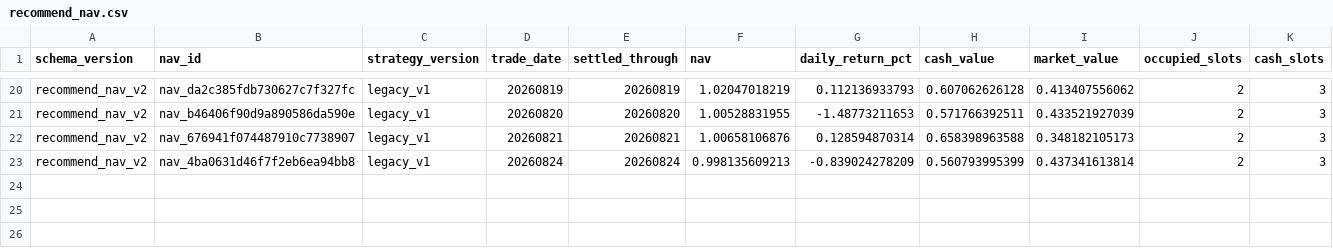
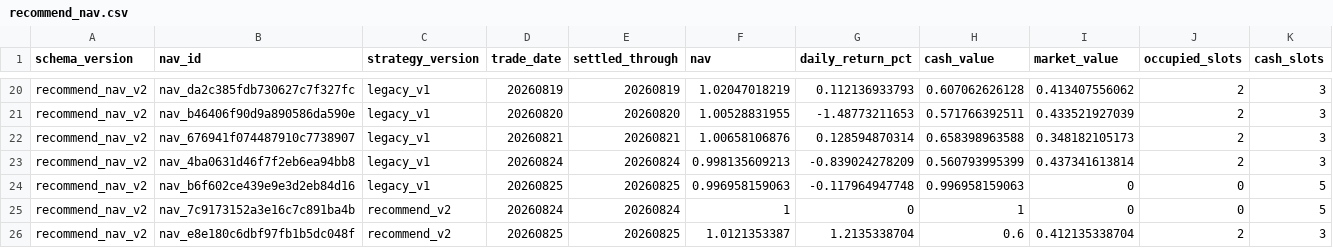
Before and after one commit to daoyezongzi/TradeEye, a CSV file: data/portfolio/recommend_nav.csv, drawn as a sheet; only a part is shown, gaps mark what is left out; rows hold the shown columns only; the diff names each change by its address in the sheet, - before the commit and + after, or states it on an @@ line.

```diff
--- a/data/portfolio/recommend_nav.csv
+++ b/data/portfolio/recommend_nav.csv
+row 24: recommend_nav_v2 | nav_b6f602ce439e9e3d2eb84d16 | legacy_v1 | 20260825 | 20260825 | 0.996958159063 | -0.117964947748 | 0.996958159063 | 0 | 0 | 5
+row 25: recommend_nav_v2 | nav_7c9173152a3e16c7c891ba4b | recommend_v2 | 20260824 | 20260824 | 1 | 0 | 1 | 0 | 0 | 5
+row 26: recommend_nav_v2 | nav_e8e180c6dbf97fb1b5dc048f | recommend_v2 | 20260825 | 20260825 | 1.0121353387 | 1.2135338704 | 0.6 | 0.412135338704 | 2 | 3
```
Also changed, not shown: data/trades/recommend_trades.csv.
